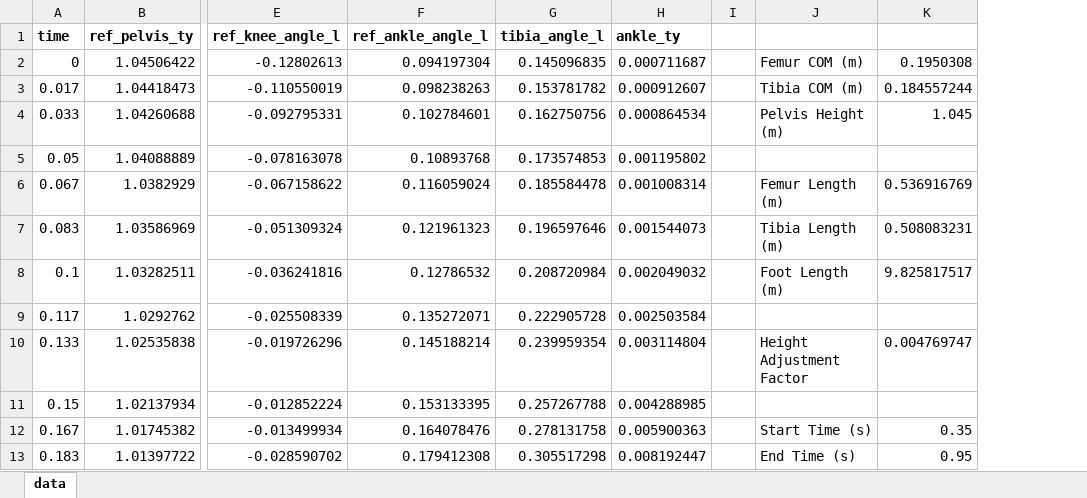
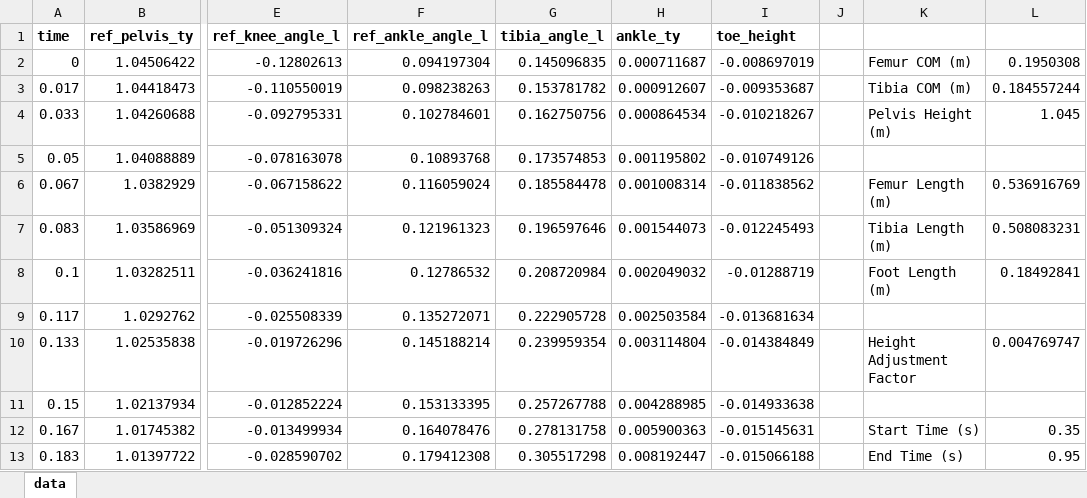
Before and after one commit to f73chen/University-Projects, an Excel workbook: BME 355/Project/data/data.xlsx, sheet data, drawn as a sheet; only a part is shown, gaps mark what is left out; values as stored, in another font and other column widths than the file's, no borders; charts and pictures not drawn; addresses are those after the commit; the diff names each change by its address in the sheet, - before the commit and + after, or states it on an @@ line.

Commit message:
toe height chart

```diff
--- a/BME 355/Project/data/data.xlsx (sheet data)
+++ b/BME 355/Project/data/data.xlsx (sheet data)
+column I (toe_height), rows 2-13: -0.008697019 | -0.009353687 | -0.010218267 | -0.010749126 | -0.011838562 | -0.012245493 | -0.01288719 | -0.013681634 | -0.014384849 | -0.014933638 | -0.015145631 | -0.015066188
-L8: 9.825817517
+L8: 0.18492841
```
Also changed, not shown: formulas that keep their value, charts or pictures, 1 other file.
